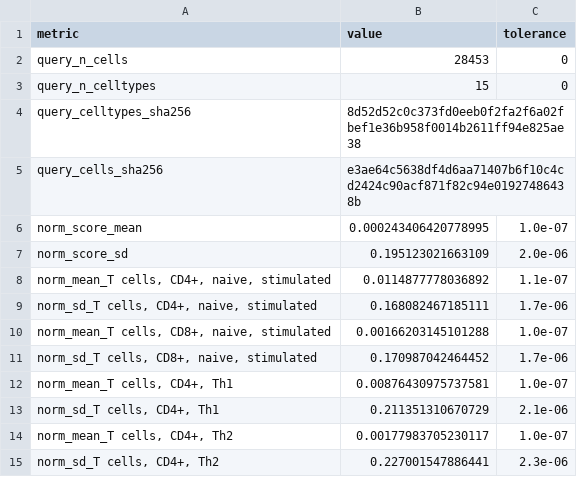
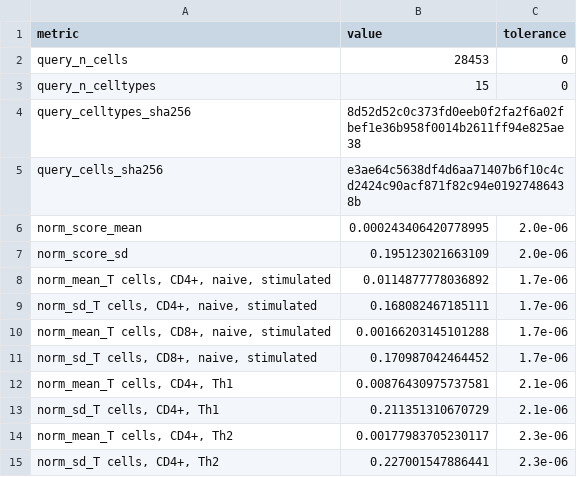
Before and after one commit to jiadongm/PhiSpace, a TSV file: scripts/perturbseq-results.tsv, drawn as a sheet.

```diff
--- a/scripts/perturbseq-results.tsv
+++ b/scripts/perturbseq-results.tsv
@@ -5,11 +5,11 @@ query_celltypes_sha256	8d52d52c0c373fd0eeb0f2fa2f6a02fbef1e36b958f0014b2611ff94e
 query_cells_sha256	e3ae64c5638df4d6aa71407b6f10c4cd2424c90acf871f82c94e01927486438b	
-norm_score_mean	0.000243406420778995	1.0e-07
+norm_score_mean	0.000243406420778995	2.0e-06
 norm_score_sd	0.195123021663109	2.0e-06
-norm_mean_T cells, CD4+, naive, stimulated	0.0114877778036892	1.1e-07
+norm_mean_T cells, CD4+, naive, stimulated	0.0114877778036892	1.7e-06
 norm_sd_T cells, CD4+, naive, stimulated	0.168082467185111	1.7e-06
-norm_mean_T cells, CD8+, naive, stimulated	0.00166203145101288	1.0e-07
+norm_mean_T cells, CD8+, naive, stimulated	0.00166203145101288	1.7e-06
 norm_sd_T cells, CD8+, naive, stimulated	0.170987042464452	1.7e-06
-norm_mean_T cells, CD4+, Th1	0.00876430975737581	1.0e-07
+norm_mean_T cells, CD4+, Th1	0.00876430975737581	2.1e-06
 norm_sd_T cells, CD4+, Th1	0.211351310670729	2.1e-06
-norm_mean_T cells, CD4+, Th2	0.00177983705230117	1.0e-07
+norm_mean_T cells, CD4+, Th2	0.00177983705230117	2.3e-06
 norm_sd_T cells, CD4+, Th2	0.227001547886441	2.3e-06
```
Also changed, not shown: scripts/stereoseq-results.tsv, scripts/visium-results.tsv, 1 other file.
